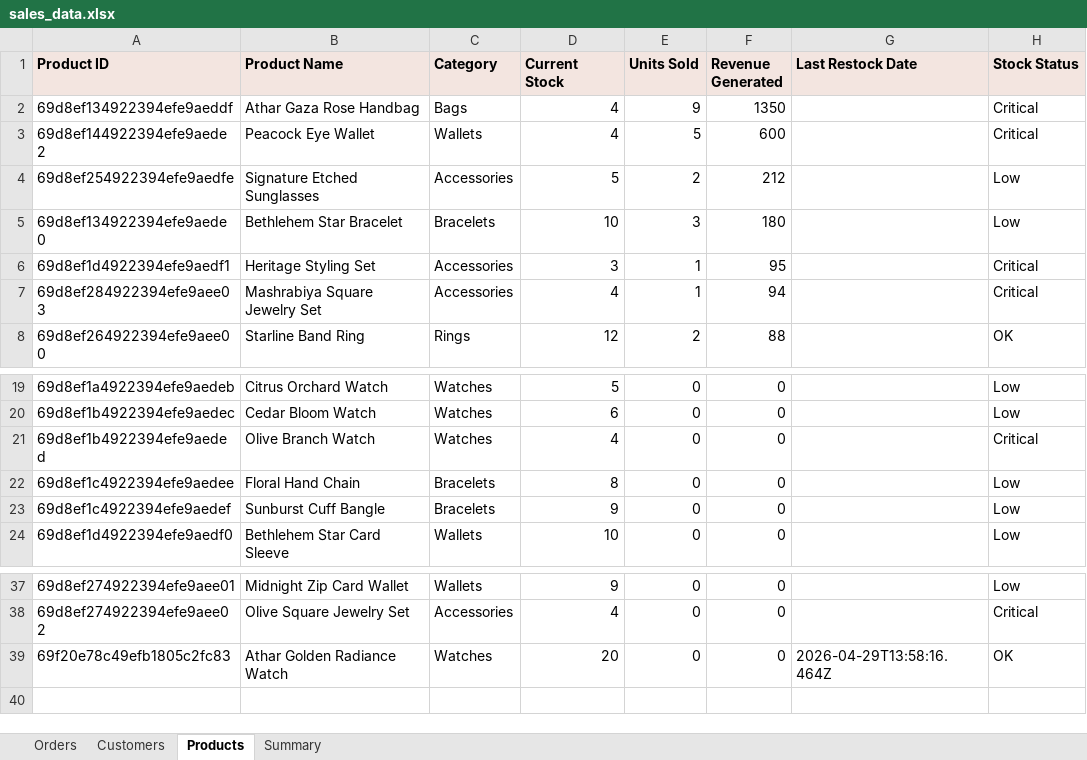
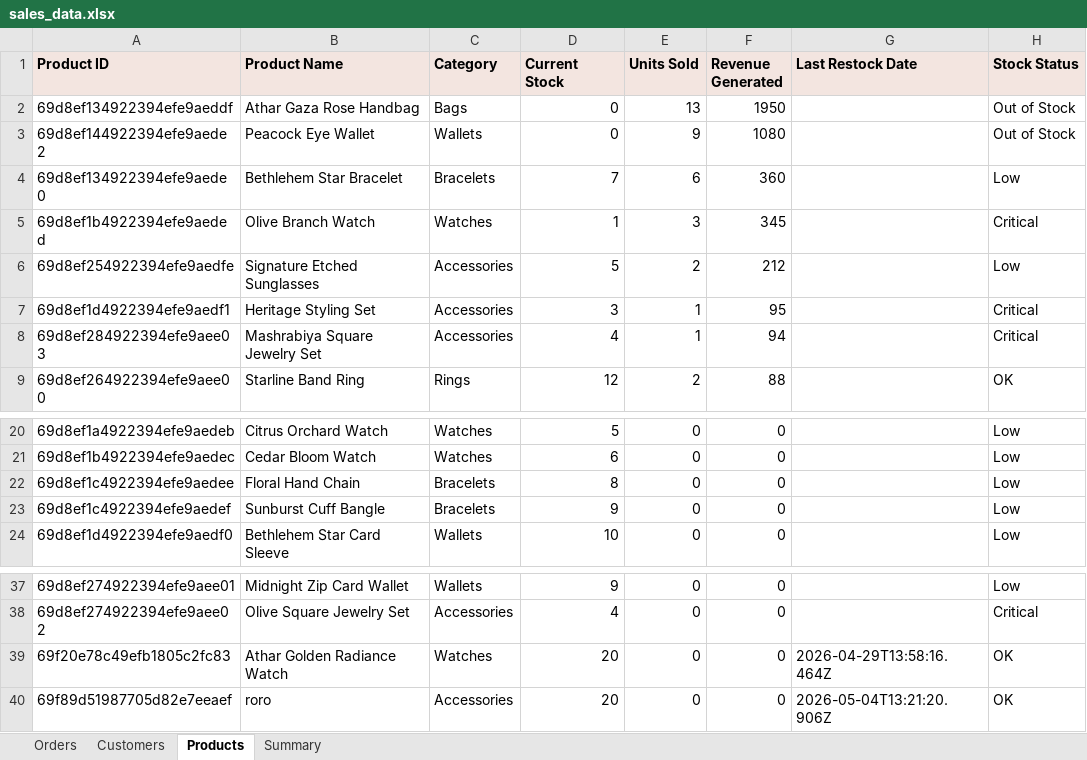
Before and after one commit to AbdAL-hadi/Athar, an Excel workbook: exports/sales_data.xlsx, sheet Products, drawn as a sheet; only a part is shown, gaps mark what is left out; values as stored, in another font and other column widths than the file's, no borders; removed rows and columns are numbered as before the commit, all else as after; the diff names each change by its address in the sheet, - before the commit and + after, or states it on an @@ line.

```diff
--- a/exports/sales_data.xlsx (sheet Products)
+++ b/exports/sales_data.xlsx (sheet Products)
-D2:D3 (Current Stock): 4
+D2:D3 (Current Stock): 0
-E2 (Units Sold): 9
+E2 (Units Sold): 13
-F2 (Revenue Generated): 1350
+F2 (Revenue Generated): 1950
-H2:H3 (Stock Status): Critical
+H2:H3 (Stock Status): Out of Stock
-E3 (Units Sold): 5
+E3 (Units Sold): 9
-F3 (Revenue Generated): 600
+F3 (Revenue Generated): 1080
+row 4: 69d8ef134922394efe9aede0 | Bethlehem Star Bracelet | Bracelets | 7 | 6 | 360 |  | Low
+row 5: 69d8ef1b4922394efe9aeded | Olive Branch Watch | Watches | 1 | 3 | 345 |  | Critical
-row 5: 69d8ef134922394efe9aede0 | Bethlehem Star Bracelet | Bracelets | 10 | 3 | 180 |  | Low
-row 21: 69d8ef1b4922394efe9aeded | Olive Branch Watch | Watches | 4 | 0 | 0 |  | Critical
+row 40: 69f89d51987705d82e7eeaef | roro | Accessories | 20 | 0 | 0 | 2026-05-04T13:21:20.906Z | OK
```
Also changed, not shown: sheet Orders, sheet Summary, sheet Customers, 2 other files.
